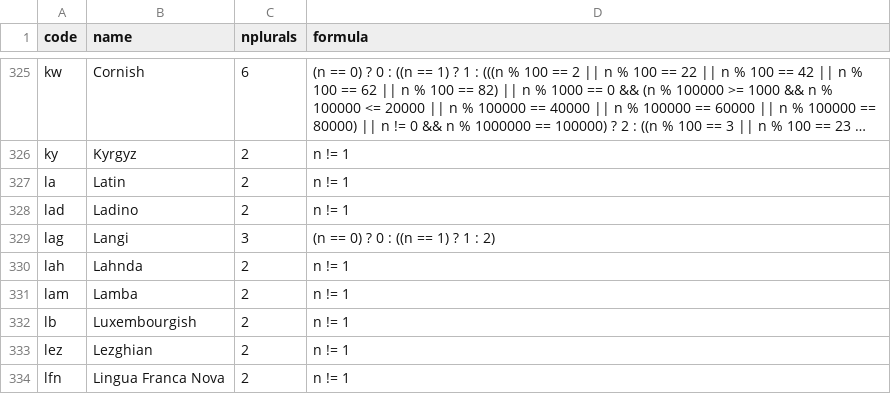
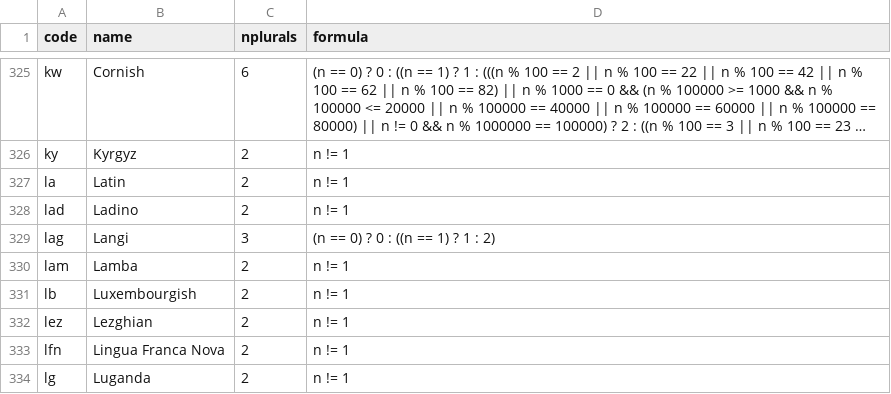
Before and after one commit to WeblateOrg/language-data, a CSV file: languages.csv, drawn as a sheet; only a part is shown, gaps mark what is left out; the shorter side is filled out with more unchanged rows; long unchanged cells end in …; the diff names each change by its address in the sheet, - before the commit and + after, or states it on an @@ line.

Commit message:
languages: Remove lah
It should be an alias for pa_PK, see https://github.com/WeblateOrg/language-data/pull/724

```diff
--- a/languages.csv
+++ b/languages.csv
-row 330: lah | Lahnda | 2 | n != 1
```
Also changed, not shown: 1 other file.
